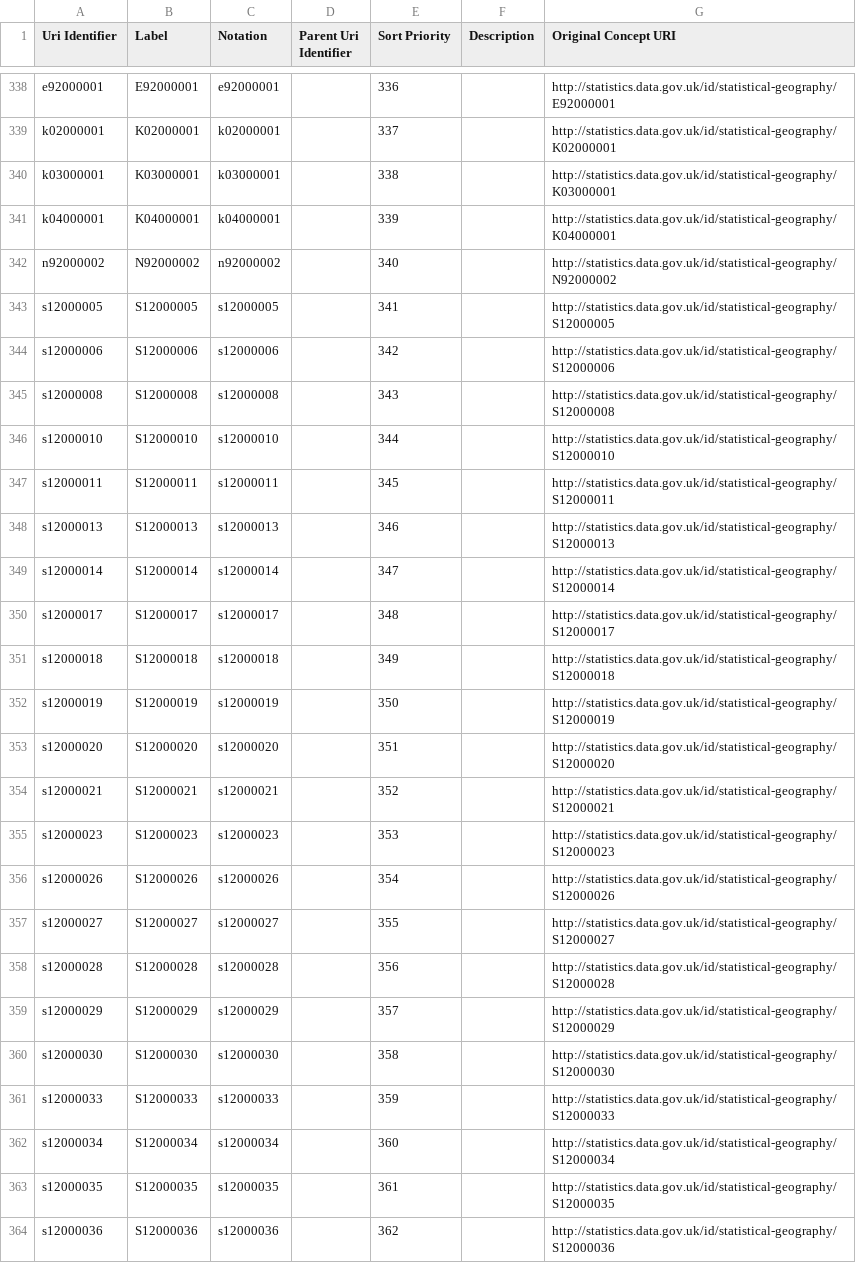
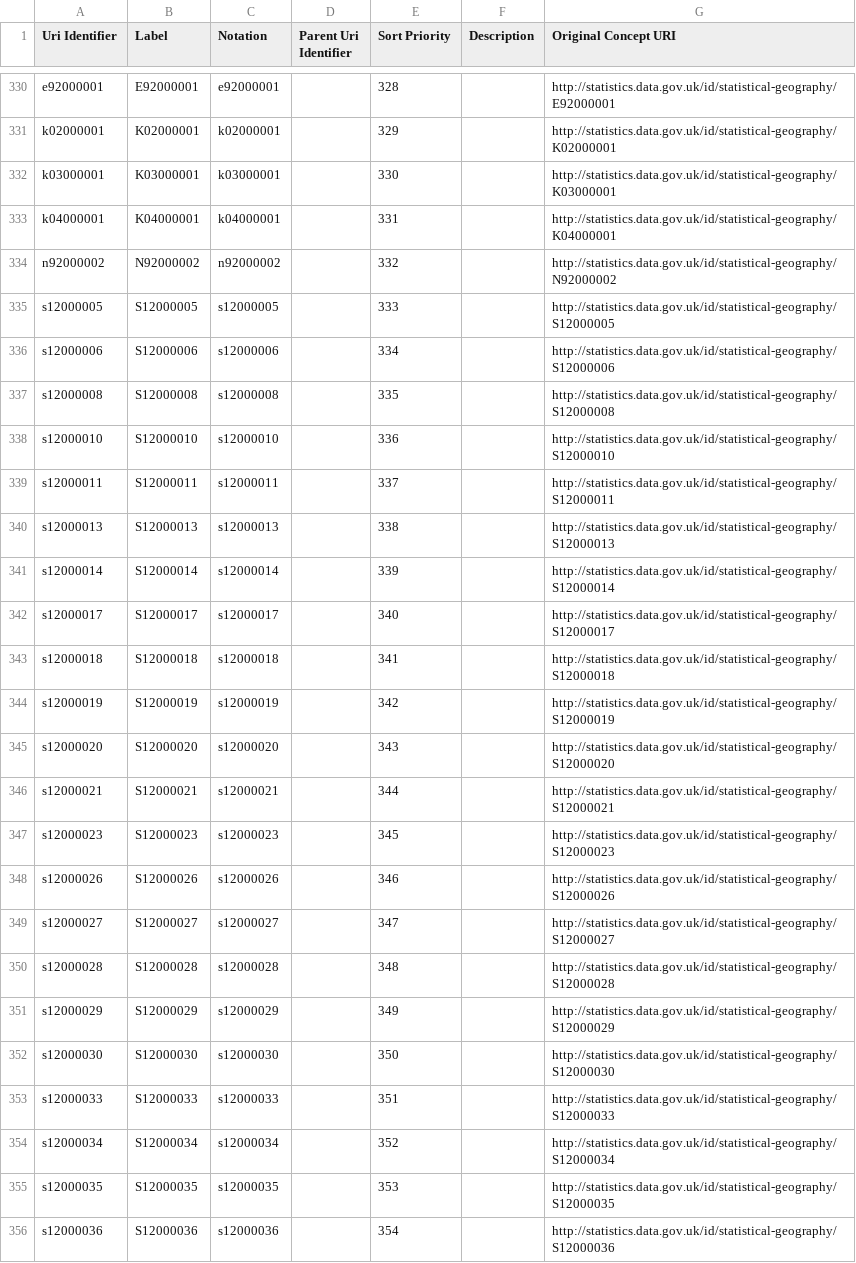
Before and after one commit to GSS-Cogs/family-ESS, a CSV file: out/employment-rate/employment-rate-long/ons-geography-code.csv, drawn as a sheet; only a part is shown, gaps mark what is left out; addresses are those after the commit; the diff covers the shown part only; the diff names each change by its address in the sheet, - before the commit and + after, or states it on an @@ line.

```diff
--- a/out/employment-rate/employment-rate-long/ons-geography-code.csv
+++ b/out/employment-rate/employment-rate-long/ons-geography-code.csv
-E330 (Sort Priority): 336
+E330 (Sort Priority): 328
-E331 (Sort Priority): 337
+E331 (Sort Priority): 329
-E332 (Sort Priority): 338
+E332 (Sort Priority): 330
-E333 (Sort Priority): 339
+E333 (Sort Priority): 331
-E334 (Sort Priority): 340
+E334 (Sort Priority): 332
-E335 (Sort Priority): 341
+E335 (Sort Priority): 333
-E336 (Sort Priority): 342
+E336 (Sort Priority): 334
-E337 (Sort Priority): 343
+E337 (Sort Priority): 335
-E338 (Sort Priority): 344
+E338 (Sort Priority): 336
-E339 (Sort Priority): 345
+E339 (Sort Priority): 337
-E340 (Sort Priority): 346
+E340 (Sort Priority): 338
-E341 (Sort Priority): 347
+E341 (Sort Priority): 339
-E342 (Sort Priority): 348
+E342 (Sort Priority): 340
-E343 (Sort Priority): 349
+E343 (Sort Priority): 341
-E344 (Sort Priority): 350
+E344 (Sort Priority): 342
-E345 (Sort Priority): 351
+E345 (Sort Priority): 343
-E346 (Sort Priority): 352
+E346 (Sort Priority): 344
-E347 (Sort Priority): 353
+E347 (Sort Priority): 345
-E348 (Sort Priority): 354
+E348 (Sort Priority): 346
-E349 (Sort Priority): 355
+E349 (Sort Priority): 347
-E350 (Sort Priority): 356
+E350 (Sort Priority): 348
-E351 (Sort Priority): 357
+E351 (Sort Priority): 349
-E352 (Sort Priority): 358
+E352 (Sort Priority): 350
-E353 (Sort Priority): 359
+E353 (Sort Priority): 351
-E354 (Sort Priority): 360
+E354 (Sort Priority): 352
-E355 (Sort Priority): 361
+E355 (Sort Priority): 353
-E356 (Sort Priority): 362
+E356 (Sort Priority): 354
```
Also changed, not shown: 8 removed rows and 53 edited cells elsewhere in this file, out/employment-rate/employment-rate-long/area-name.csv, out/employment-rate/employment-rate-long/gregorian-time-interval.csv, 12 other files.
